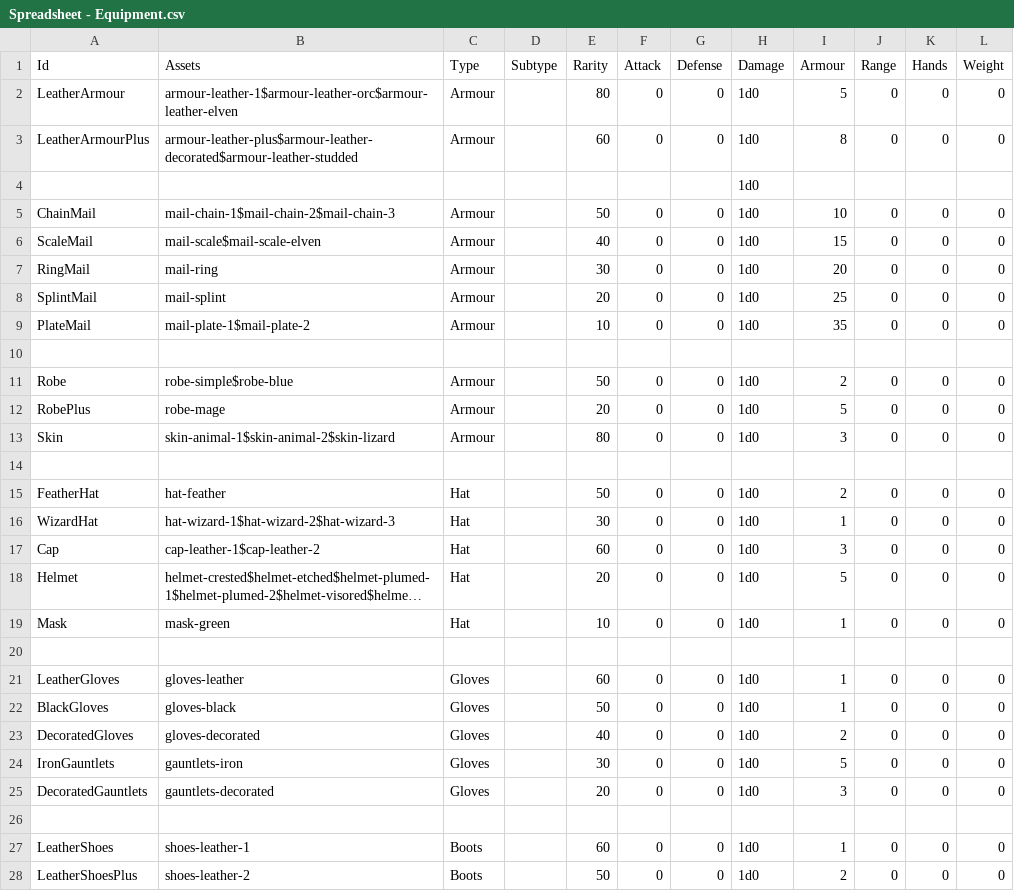
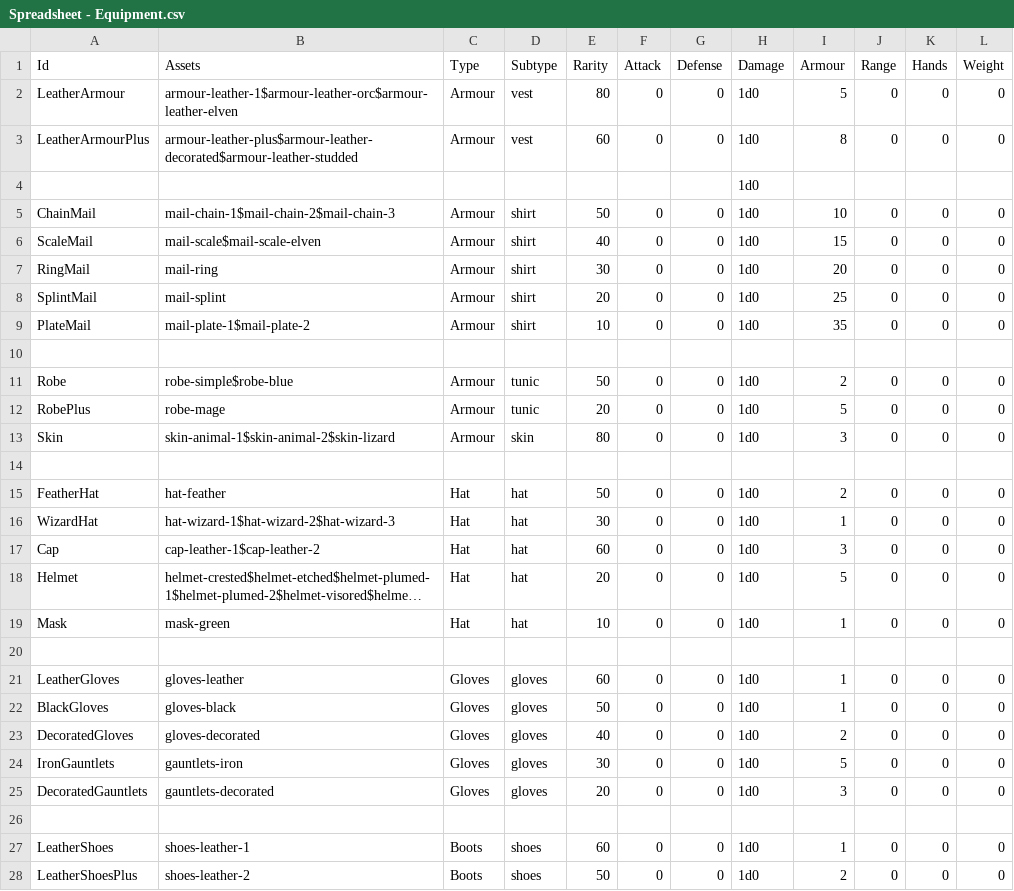
Before and after one commit to carlesvallve/Tiler, a CSV file: Assets/Resources/Data/GameData/Spreadsheet - Equipment.csv, drawn as a sheet; only a part is shown; long unchanged cells end in …; the diff covers the shown part only; the diff names each change by its address in the sheet, - before the commit and + after, or states it on an @@ line.

Commit message:
Rendering equipment on player... still not good enough

```diff
--- a/Assets/Resources/Data/GameData/Spreadsheet - Equipment.csv
+++ b/Assets/Resources/Data/GameData/Spreadsheet - Equipment.csv
-D2:D3 (Subtype): (empty)
+D2:D3 (Subtype): vest
-D5:D9 (Subtype): (empty)
+D5:D9 (Subtype): shirt
-D11:D12 (Subtype): (empty)
+D11:D12 (Subtype): tunic
-D13 (Subtype): (empty)
+D13 (Subtype): skin
-D15:D19 (Subtype): (empty)
+D15:D19 (Subtype): hat
-D21:D25 (Subtype): (empty)
+D21:D25 (Subtype): gloves
-D27:D28 (Subtype): (empty)
+D27:D28 (Subtype): shoes
```
Also changed, not shown: 5 edited cells elsewhere in this file, 14 other files.
